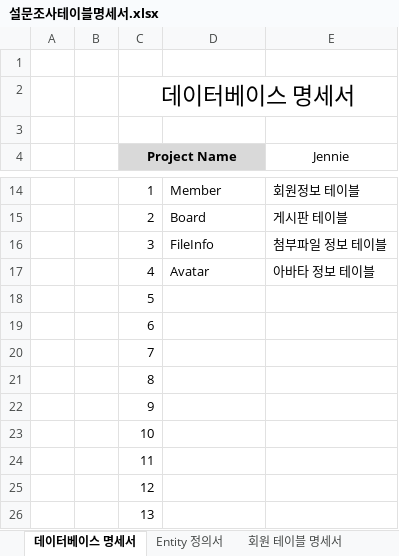
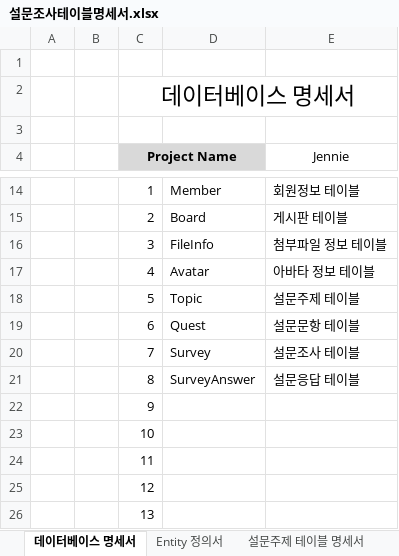
Before and after one commit to juneuns29/son, an Excel workbook: son/doc/설문조사테이블명세서.xlsx, sheet 데이터베이스 명세서, drawn as a sheet; only a part is shown, gaps mark what is left out; values as stored, in another font and other column widths than the file's, no borders; the diff names each change by its address in the sheet, - before the commit and + after, or states it on an @@ line.

Commit message:
설문조사 데이터 셋팅...

```diff
--- a/son/doc/설문조사테이블명세서.xlsx (sheet 데이터베이스 명세서)
+++ b/son/doc/설문조사테이블명세서.xlsx (sheet 데이터베이스 명세서)
-sheet tab: 회원 테이블 명세서
+sheet tab: 설문주제 테이블 명세서
-D18: (empty)
+D18: Topic
-E18 (Jennie): (empty)
+E18 (Jennie): 설문주제 테이블
-D19: (empty)
+D19: Quest
-E19 (Jennie): (empty)
+E19 (Jennie): 설문문항 테이블
-D20: (empty)
+D20: Survey
-E20 (Jennie): (empty)
+E20 (Jennie): 설문조사 테이블
-D21: (empty)
+D21: SurveyAnswer
-E21 (Jennie): (empty)
+E21 (Jennie): 설문응답 테이블
```
Also changed, not shown: sheet 설문조사 테이블, sheet 설문주제 테이블 명세서, sheet 설문문항 테이블 명세서, sheet 설문 응답 테이블 명세서, sheet Entity 정의서, other sheet tabs, 11 other files.
